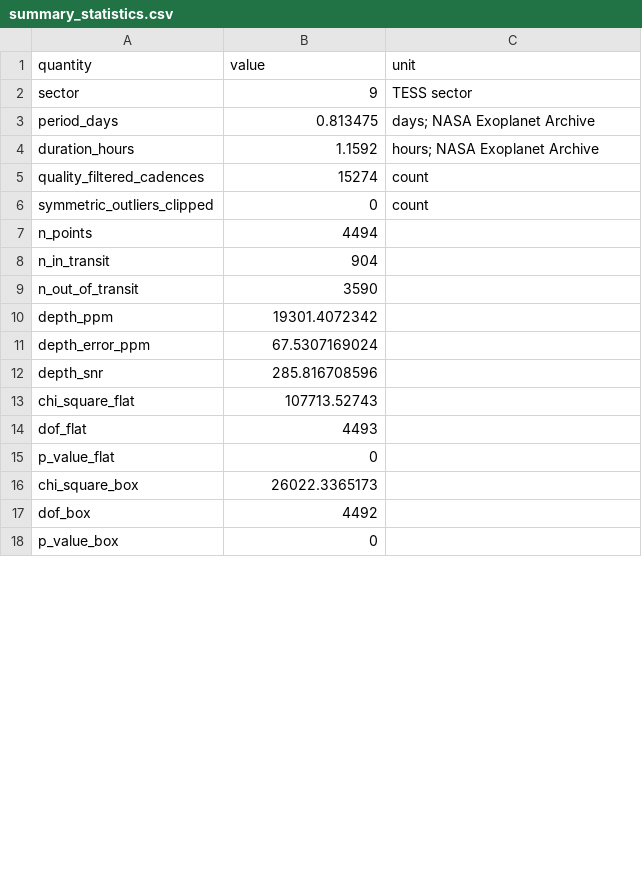
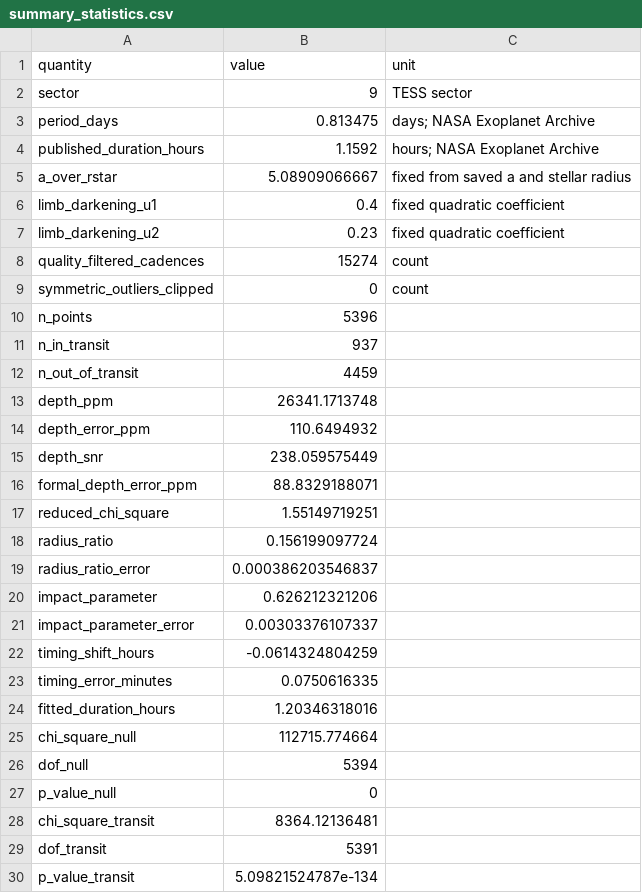
Before and after one commit to Biswajit1999/wasp-43b-exoplanet-report, a CSV file: figures/summary_statistics.csv, drawn as a sheet; only a part is shown; the diff covers the shown part only.

Commit message:
Replace fixed box with timing-adjusted transit fit

```diff
--- a/figures/summary_statistics.csv
+++ b/figures/summary_statistics.csv
@@ -3,16 +3,28 @@ sector,9,TESS sector
 period_days,0.813475,days; NASA Exoplanet Archive
-duration_hours,1.1592,hours; NASA Exoplanet Archive
+published_duration_hours,1.1592,hours; NASA Exoplanet Archive
+a_over_rstar,5.08909066667,fixed from saved a and stellar radius
+limb_darkening_u1,0.4,fixed quadratic coefficient
+limb_darkening_u2,0.23,fixed quadratic coefficient
 quality_filtered_cadences,15274,count
 symmetric_outliers_clipped,0,count
-n_points,4494,
-n_in_transit,904,
-n_out_of_transit,3590,
-depth_ppm,19301.4072342,
-depth_error_ppm,67.5307169024,
-depth_snr,285.816708596,
-chi_square_flat,107713.52743,
-dof_flat,4493,
-p_value_flat,0,
-chi_square_box,26022.3365173,
-dof_box,4492,
-p_value_box,0,
+n_points,5396,
+n_in_transit,937,
+n_out_of_transit,4459,
+depth_ppm,26341.1713748,
+depth_error_ppm,110.6494932,
+depth_snr,238.059575449,
+formal_depth_error_ppm,88.8329188071,
+reduced_chi_square,1.55149719251,
+radius_ratio,0.156199097724,
+radius_ratio_error,0.000386203546837,
+impact_parameter,0.626212321206,
+impact_parameter_error,0.00303376107337,
+timing_shift_hours,-0.0614324804259,
+timing_error_minutes,0.0750616335,
+fitted_duration_hours,1.20346318016,
+chi_square_null,112715.774664,
+dof_null,5394,
+p_value_null,0,
+chi_square_transit,8364.12136481,
+dof_transit,5391,
+p_value_transit,5.09821524787e-134,
```
Also changed, not shown: 4 added rows and 2 edited cells elsewhere in this file, figures/multisector_statistics.csv, 12 other files.
